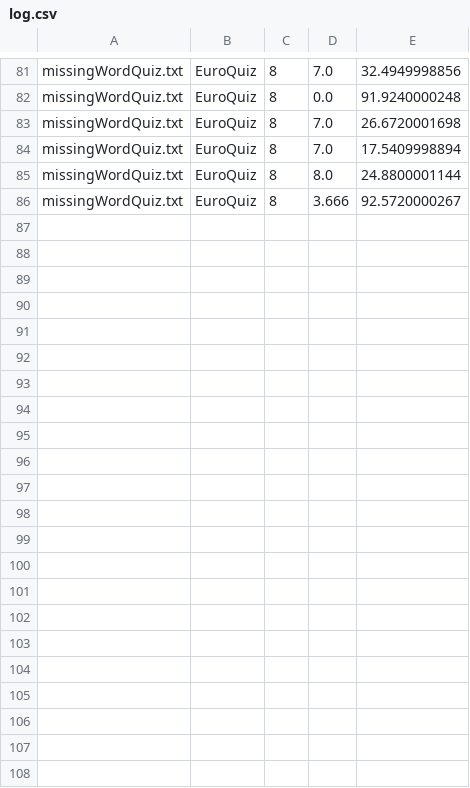
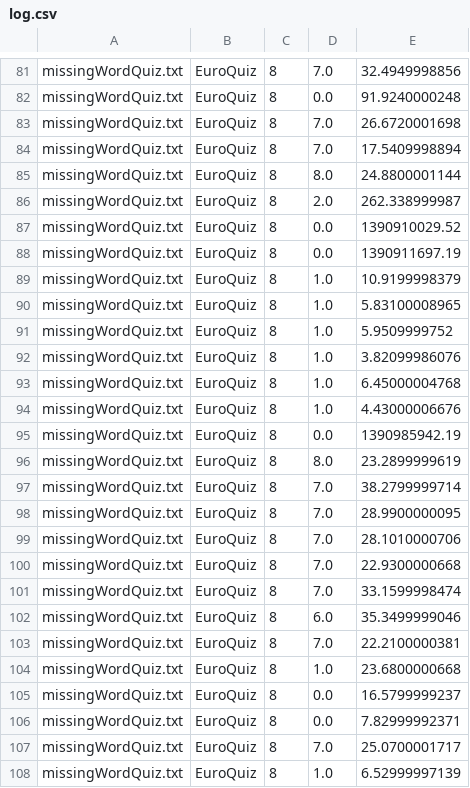
Before and after one commit to geometalab/Quiz-QGIS-Plugin, a CSV file: log.csv, drawn as a sheet; only a part is shown, gaps mark what is left out.

```diff
--- a/log.csv
+++ b/log.csv
@@ -85,2 +85,24 @@ missingWordQuiz.txt;EuroQuiz;8;7.0;17.5409998894
 missingWordQuiz.txt;EuroQuiz;8;8.0;24.8800001144
-missingWordQuiz.txt;EuroQuiz;8;3.666;92.5720000267
+missingWordQuiz.txt;EuroQuiz;8;2.0;262.338999987
+missingWordQuiz.txt;EuroQuiz;8;0.0;1390910029.52
+missingWordQuiz.txt;EuroQuiz;8;0.0;1390911697.19
+missingWordQuiz.txt;EuroQuiz;8;1.0;10.9199998379
+missingWordQuiz.txt;EuroQuiz;8;1.0;5.83100008965
+missingWordQuiz.txt;EuroQuiz;8;1.0;5.9509999752
+missingWordQuiz.txt;EuroQuiz;8;1.0;3.82099986076
+missingWordQuiz.txt;EuroQuiz;8;1.0;6.45000004768
+missingWordQuiz.txt;EuroQuiz;8;1.0;4.43000006676
+missingWordQuiz.txt;EuroQuiz;8;0.0;1390985942.19
+missingWordQuiz.txt;EuroQuiz;8;8.0;23.2899999619
+missingWordQuiz.txt;EuroQuiz;8;7.0;38.2799999714
+missingWordQuiz.txt;EuroQuiz;8;7.0;28.9900000095
+missingWordQuiz.txt;EuroQuiz;8;7.0;28.1010000706
+missingWordQuiz.txt;EuroQuiz;8;7.0;22.9300000668
+missingWordQuiz.txt;EuroQuiz;8;7.0;33.1599998474
+missingWordQuiz.txt;EuroQuiz;8;6.0;35.3499999046
+missingWordQuiz.txt;EuroQuiz;8;7.0;22.2100000381
+missingWordQuiz.txt;EuroQuiz;8;1.0;23.6800000668
+missingWordQuiz.txt;EuroQuiz;8;0.0;16.5799999237
+missingWordQuiz.txt;EuroQuiz;8;0.0;7.82999992371
+missingWordQuiz.txt;EuroQuiz;8;7.0;25.0700001717
+missingWordQuiz.txt;EuroQuiz;8;1.0;6.52999997139
```
Also changed, not shown: 55 other files.
